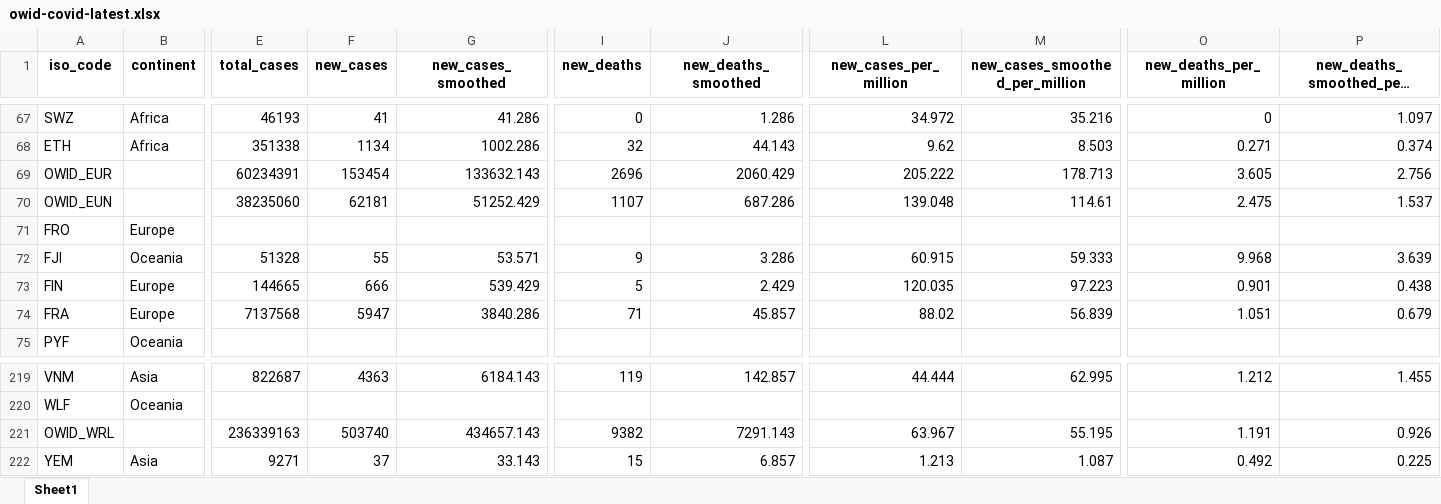
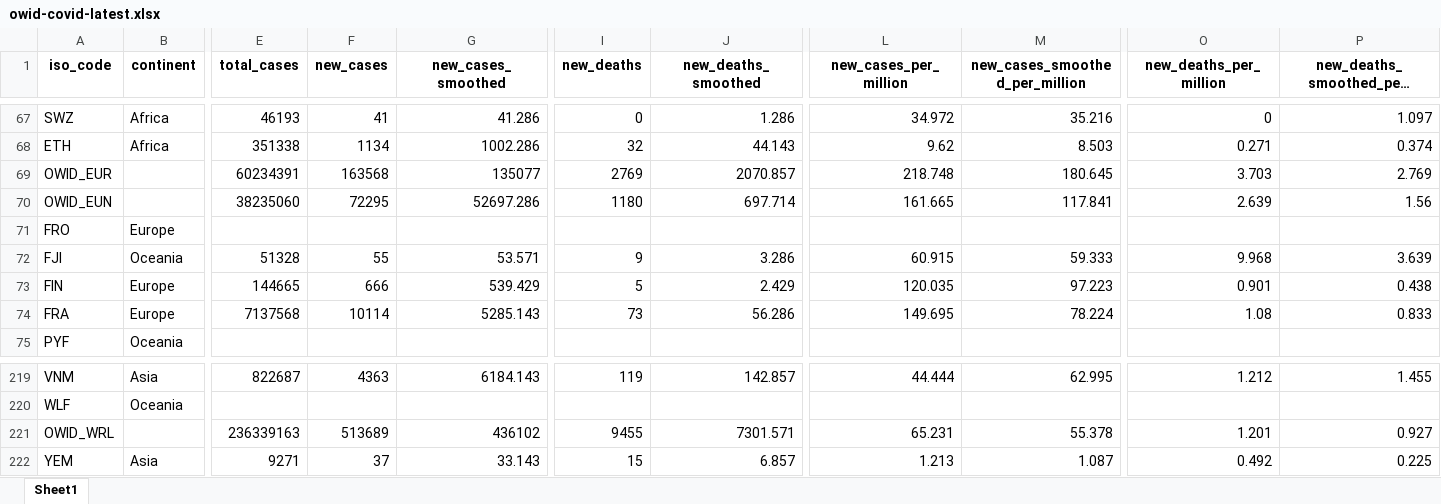
Before and after one commit to upamapsb/Upama, an Excel workbook: public/data/latest/owid-covid-latest.xlsx, sheet Sheet1, drawn as a sheet; only a part is shown, gaps mark what is left out; long unchanged cells end in …; values as stored, in another font and other column widths than the file's, no borders; the diff covers the shown part only; the diff names each change by its address in the sheet, - before the commit and + after, or states it on an @@ line.

```diff
--- a/public/data/latest/owid-covid-latest.xlsx (sheet Sheet1)
+++ b/public/data/latest/owid-covid-latest.xlsx (sheet Sheet1)
-F69 (new_cases): 153454
+F69 (new_cases): 163568
-G69 (new_cases_smoothed): 133632.143
+G69 (new_cases_smoothed): 135077
-I69 (new_deaths): 2696
+I69 (new_deaths): 2769
-J69 (new_deaths_smoothed): 2060.429
+J69 (new_deaths_smoothed): 2070.857
-L69 (new_cases_per_million): 205.222
+L69 (new_cases_per_million): 218.748
-M69 (new_cases_smoothed_per_million): 178.713
+M69 (new_cases_smoothed_per_million): 180.645
-O69 (new_deaths_per_million): 3.605
+O69 (new_deaths_per_million): 3.703
-P69 (new_deaths_smoothed_per_million): 2.756
+P69 (new_deaths_smoothed_per_million): 2.769
-F70 (new_cases): 62181
+F70 (new_cases): 72295
-G70 (new_cases_smoothed): 51252.429
+G70 (new_cases_smoothed): 52697.286
-I70 (new_deaths): 1107
+I70 (new_deaths): 1180
-J70 (new_deaths_smoothed): 687.286
+J70 (new_deaths_smoothed): 697.714
-L70 (new_cases_per_million): 139.048
+L70 (new_cases_per_million): 161.665
-M70 (new_cases_smoothed_per_million): 114.61
+M70 (new_cases_smoothed_per_million): 117.841
-O70 (new_deaths_per_million): 2.475
+O70 (new_deaths_per_million): 2.639
-P70 (new_deaths_smoothed_per_million): 1.537
+P70 (new_deaths_smoothed_per_million): 1.56
-F74 (new_cases): 5947
+F74 (new_cases): 10114
-G74 (new_cases_smoothed): 3840.286
+G74 (new_cases_smoothed): 5285.143
-I74 (new_deaths): 71
+I74 (new_deaths): 73
-J74 (new_deaths_smoothed): 45.857
+J74 (new_deaths_smoothed): 56.286
-L74 (new_cases_per_million): 88.02
+L74 (new_cases_per_million): 149.695
-M74 (new_cases_smoothed_per_million): 56.839
+M74 (new_cases_smoothed_per_million): 78.224
-O74 (new_deaths_per_million): 1.051
+O74 (new_deaths_per_million): 1.08
-P74 (new_deaths_smoothed_per_million): 0.679
+P74 (new_deaths_smoothed_per_million): 0.833
-F221 (new_cases): 503740
+F221 (new_cases): 513689
-G221 (new_cases_smoothed): 434657.143
+G221 (new_cases_smoothed): 436102
-I221 (new_deaths): 9382
+I221 (new_deaths): 9455
-J221 (new_deaths_smoothed): 7291.143
+J221 (new_deaths_smoothed): 7301.571
-L221 (new_cases_per_million): 63.967
+L221 (new_cases_per_million): 65.231
-M221 (new_cases_smoothed_per_million): 55.195
+M221 (new_cases_smoothed_per_million): 55.378
-O221 (new_deaths_per_million): 1.191
+O221 (new_deaths_per_million): 1.201
-P221 (new_deaths_smoothed_per_million): 0.926
+P221 (new_deaths_smoothed_per_million): 0.927
```
Also changed, not shown: 4 edited cells elsewhere in this sheet, 28 other files.
